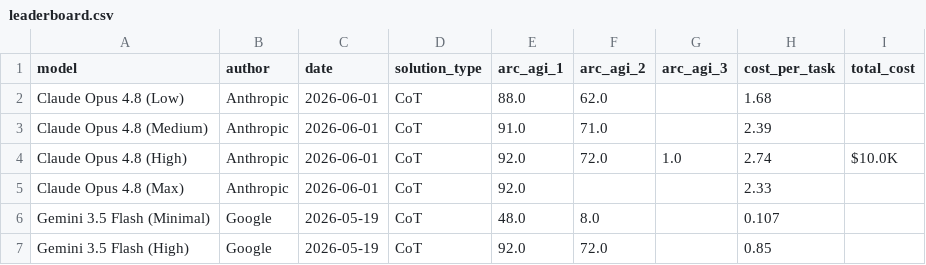
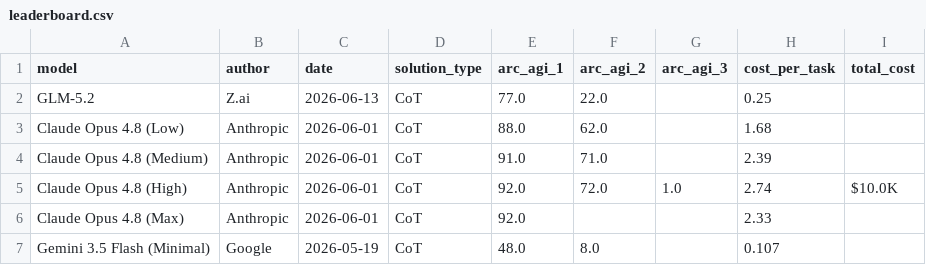
Before and after one commit to UNIR-TUC/arc-agi, a CSV file: src/arc_agi_data_scraper/leaderboard.csv, drawn as a sheet; only a part is shown; the shorter side is filled out with more unchanged rows.

```diff
--- a/src/arc_agi_data_scraper/leaderboard.csv
+++ b/src/arc_agi_data_scraper/leaderboard.csv
@@ -1,2 +1,3 @@
 model,author,date,solution_type,arc_agi_1,arc_agi_2,arc_agi_3,cost_per_task,total_cost
+GLM-5.2,Z.ai,2026-06-13,CoT,77.0,22.0,,0.25,
 Claude Opus 4.8 (Low),Anthropic,2026-06-01,CoT,88.0,62.0,,1.68,
```
Also changed, not shown: 5 other files.
